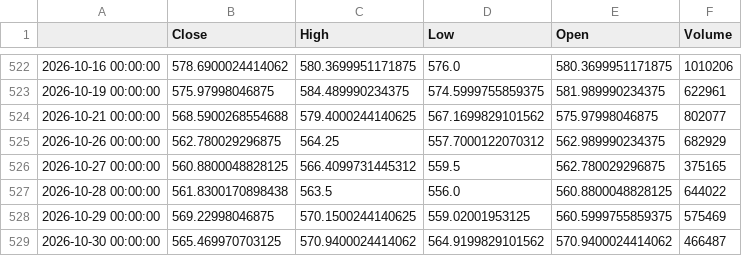
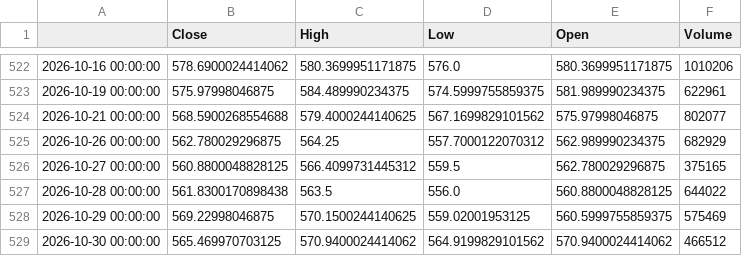
Before and after one commit to GhilliHari/tradeverse, a CSV file: backend/data/cache/BANKBEES.NS_1d.csv, drawn as a sheet; only a part is shown, gaps mark what is left out.

```diff
--- a/backend/data/cache/BANKBEES.NS_1d.csv
+++ b/backend/data/cache/BANKBEES.NS_1d.csv
@@ -528,2 +528,2 @@
 2026-10-29 00:00:00,569.22998046875,570.1500244140625,559.02001953125,560.5999755859375,575469
-2026-10-30 00:00:00,565.469970703125,570.9400024414062,564.9199829101562,570.9400024414062,466487
+2026-10-30 00:00:00,565.469970703125,570.9400024414062,564.9199829101562,570.9400024414062,466512
```
Also changed, not shown: backend/data/cache/BZF_1d.csv, backend/data/cache/USDINRX_1d.csv, 2 other files.
